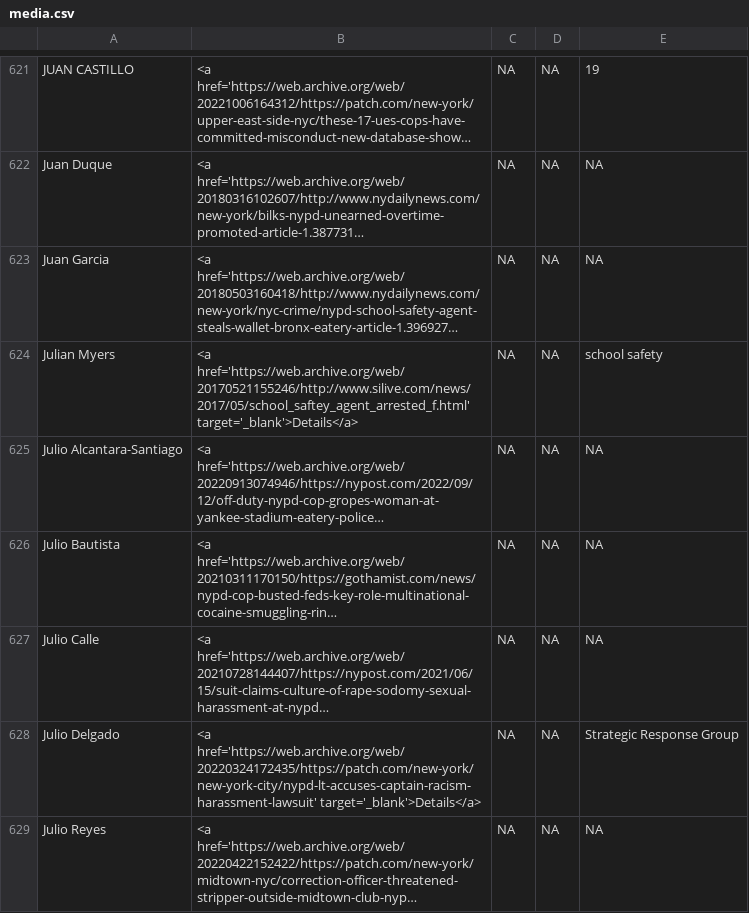
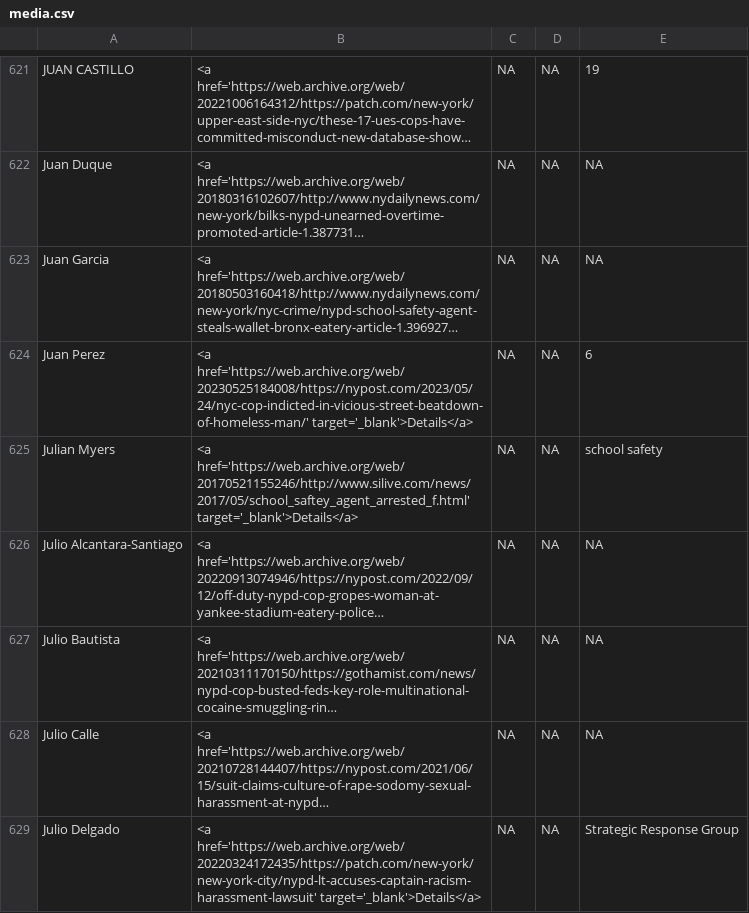
Before and after one commit to the-legal-aid-society/LELU, a CSV file: media/media.csv, drawn as a sheet; only a part is shown, gaps mark what is left out; the shorter side is filled out with more unchanged rows; long unchanged cells end in …; the diff names each change by its address in the sheet, - before the commit and + after, or states it on an @@ line.

```diff
--- a/media/media.csv
+++ b/media/media.csv
+row 624: Juan Perez | <a href='https://web.archive.org/web/20230525184008/https://nypost.com/2023/05/24/nyc-cop-indicted-in-vicious-street-beatdown-of-homeless-man/' target='_blank'>Details</a> | NA | NA | 6
```
Also changed, not shown: 6 other files.
